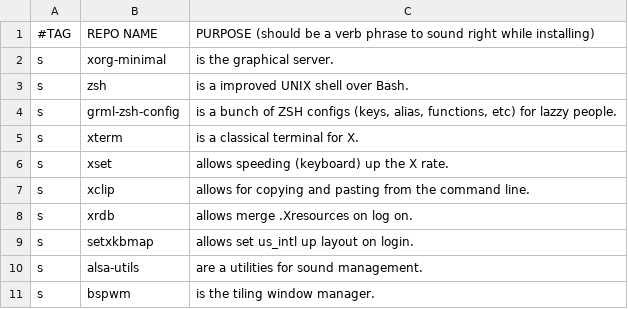
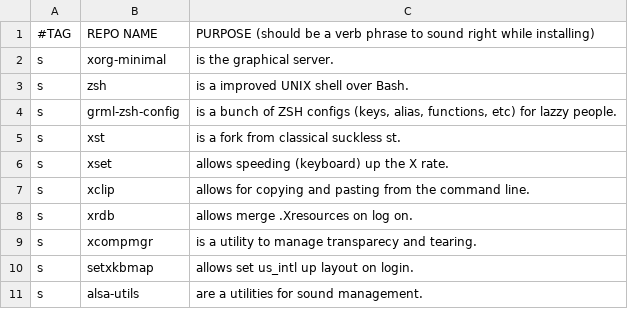
Before and after one commit to marciliocn/.dotfiles, a CSV file: apps.csv, drawn as a sheet; only a part is shown; the shorter side is filled out with more unchanged rows.

Commit message:
Added xcompmgr and change to xst terminal

```diff
--- a/apps.csv
+++ b/apps.csv
@@ -4,3 +4,3 @@ s,zsh,"is a improved UNIX shell over Bash."
 s,grml-zsh-config,"is a bunch of ZSH configs (keys, alias, functions, etc) for lazzy people."
-s,xterm,"is a classical terminal for X."
+s,xst,"is a fork from classical suckless st."
 s,xset,"allows speeding (keyboard) up the X rate."
@@ -8,2 +8,3 @@ s,xclip,"allows for copying and pasting from the command line."
 s,xrdb,"allows merge .Xresources on log on."
+s,xcompmgr,"is a utility to manage transparecy and tearing."
 s,setxkbmap,"allows set us_intl up layout on login."
```
